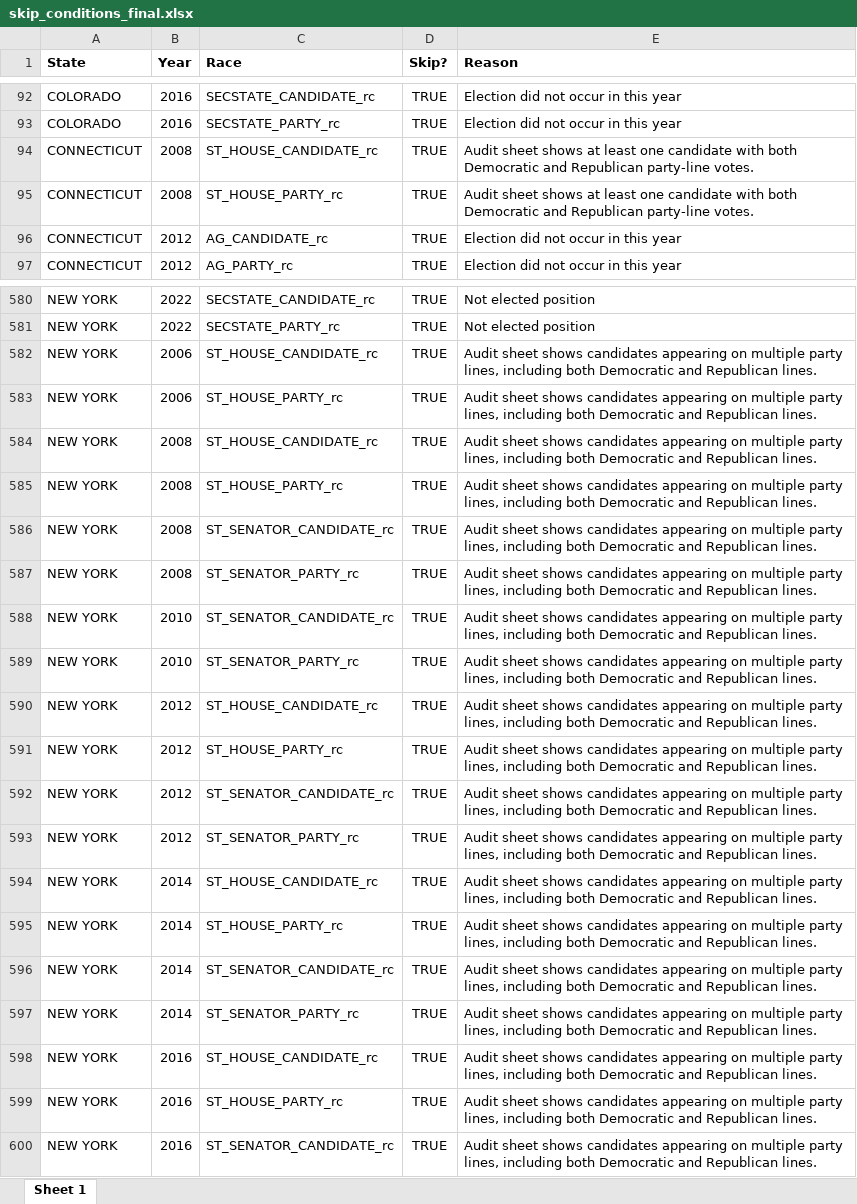
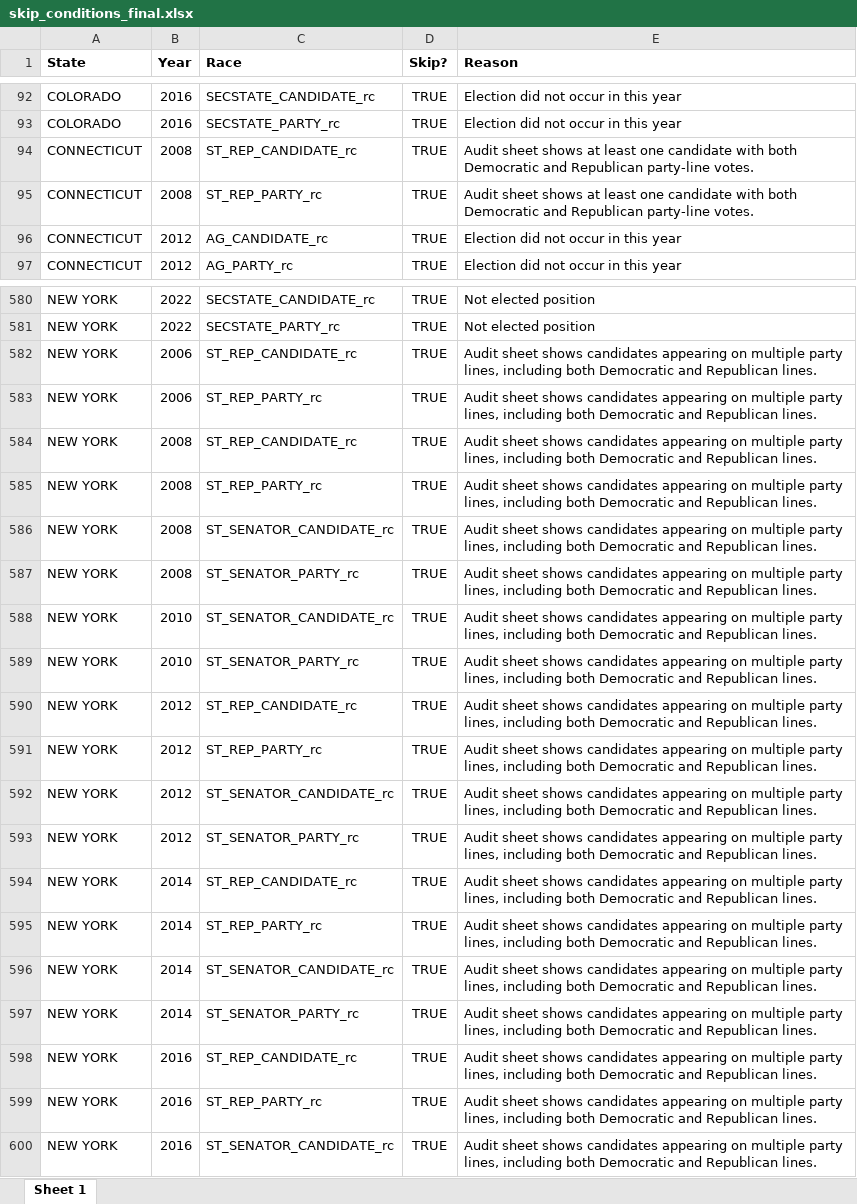
Before and after one commit to jdpru/CES-Accuracy-Analysis, an Excel workbook: data/misc./skip_conditions_final.xlsx, sheet Sheet 1, drawn as a sheet; only a part is shown, gaps mark what is left out; values as stored, in another font and other column widths than the file's, no borders; conditional formats not drawn; the diff names each change by its address in the sheet, - before the commit and + after, or states it on an @@ line.

```diff
--- a/data/misc./skip_conditions_final.xlsx (sheet Sheet 1)
+++ b/data/misc./skip_conditions_final.xlsx (sheet Sheet 1)
-C94 (Race): ST_HOUSE_CANDIDATE_rc
+C94 (Race): ST_REP_CANDIDATE_rc
-C95 (Race): ST_HOUSE_PARTY_rc
+C95 (Race): ST_REP_PARTY_rc
-C582 (Race): ST_HOUSE_CANDIDATE_rc
+C582 (Race): ST_REP_CANDIDATE_rc
-C583 (Race): ST_HOUSE_PARTY_rc
+C583 (Race): ST_REP_PARTY_rc
-C584 (Race): ST_HOUSE_CANDIDATE_rc
+C584 (Race): ST_REP_CANDIDATE_rc
-C585 (Race): ST_HOUSE_PARTY_rc
+C585 (Race): ST_REP_PARTY_rc
-C590 (Race): ST_HOUSE_CANDIDATE_rc
+C590 (Race): ST_REP_CANDIDATE_rc
-C591 (Race): ST_HOUSE_PARTY_rc
+C591 (Race): ST_REP_PARTY_rc
-C594 (Race): ST_HOUSE_CANDIDATE_rc
+C594 (Race): ST_REP_CANDIDATE_rc
-C595 (Race): ST_HOUSE_PARTY_rc
+C595 (Race): ST_REP_PARTY_rc
-C598 (Race): ST_HOUSE_CANDIDATE_rc
+C598 (Race): ST_REP_CANDIDATE_rc
-C599 (Race): ST_HOUSE_PARTY_rc
+C599 (Race): ST_REP_PARTY_rc
```
Also changed, not shown: data/Benchmarks/Election Returns/US_House_Returns_2006_2022.xlsx, 1 other file.
